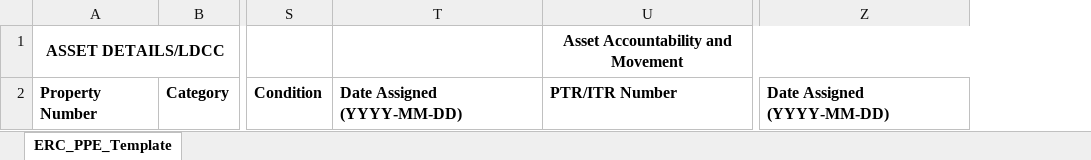
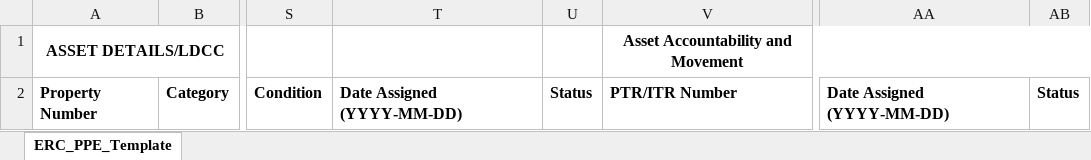
Before and after one commit to misd-erc/ERC-Assets-Management-System, an Excel workbook: WEB/public/ppe-templates/ppe_template.xlsx, sheet ERC_PPE_Template, drawn as a sheet; only a part is shown, gaps mark what is left out; values as stored, in another font and other column widths than the file's, no borders; the diff names each change by its address in the sheet, - before the commit and + after, or states it on an @@ line.

```diff
--- a/WEB/public/ppe-templates/ppe_template.xlsx (sheet ERC_PPE_Template)
+++ b/WEB/public/ppe-templates/ppe_template.xlsx (sheet ERC_PPE_Template)
+column U, row 2: Status
+column AB, row 2: Status
```
Also changed, not shown: 11 other files.
